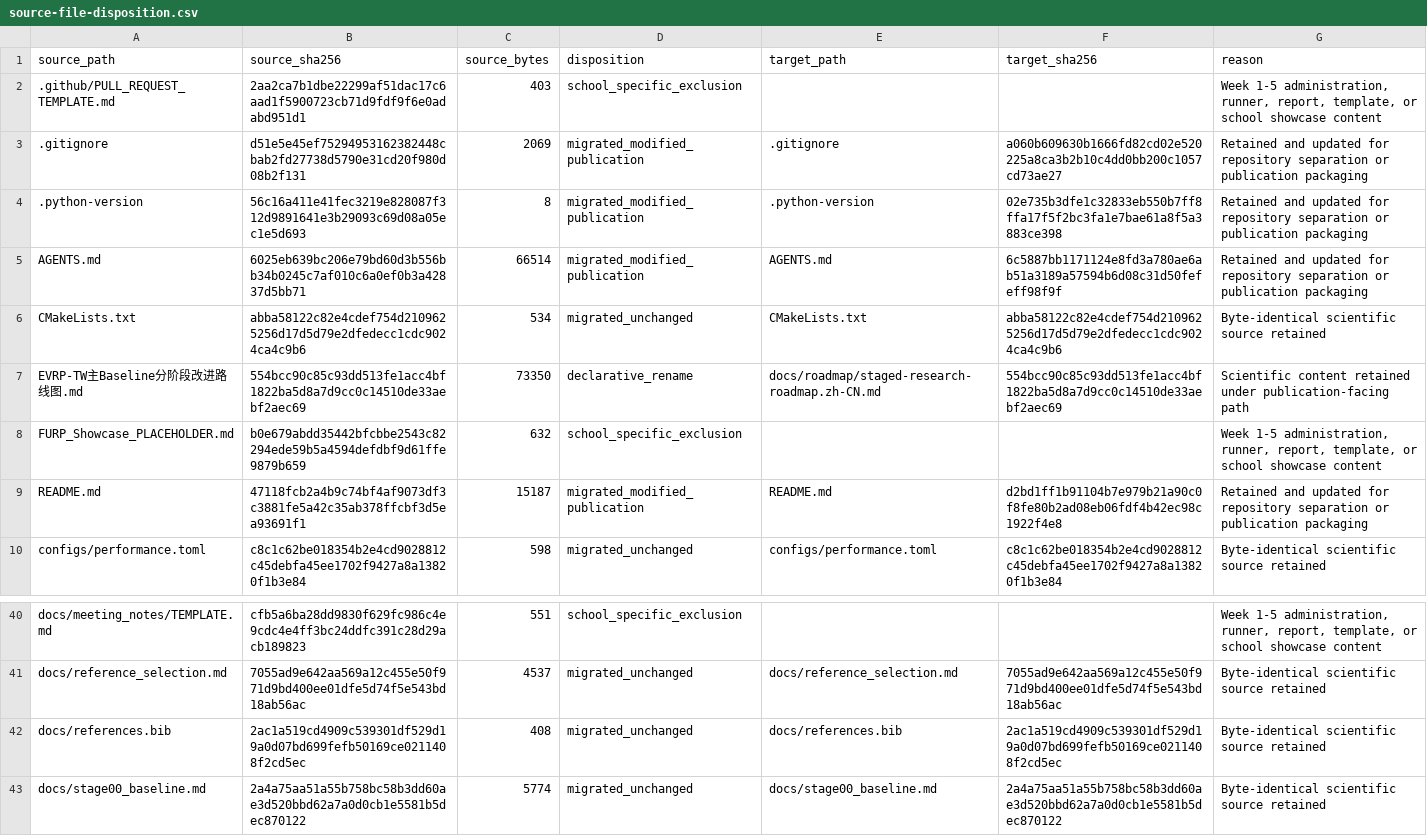
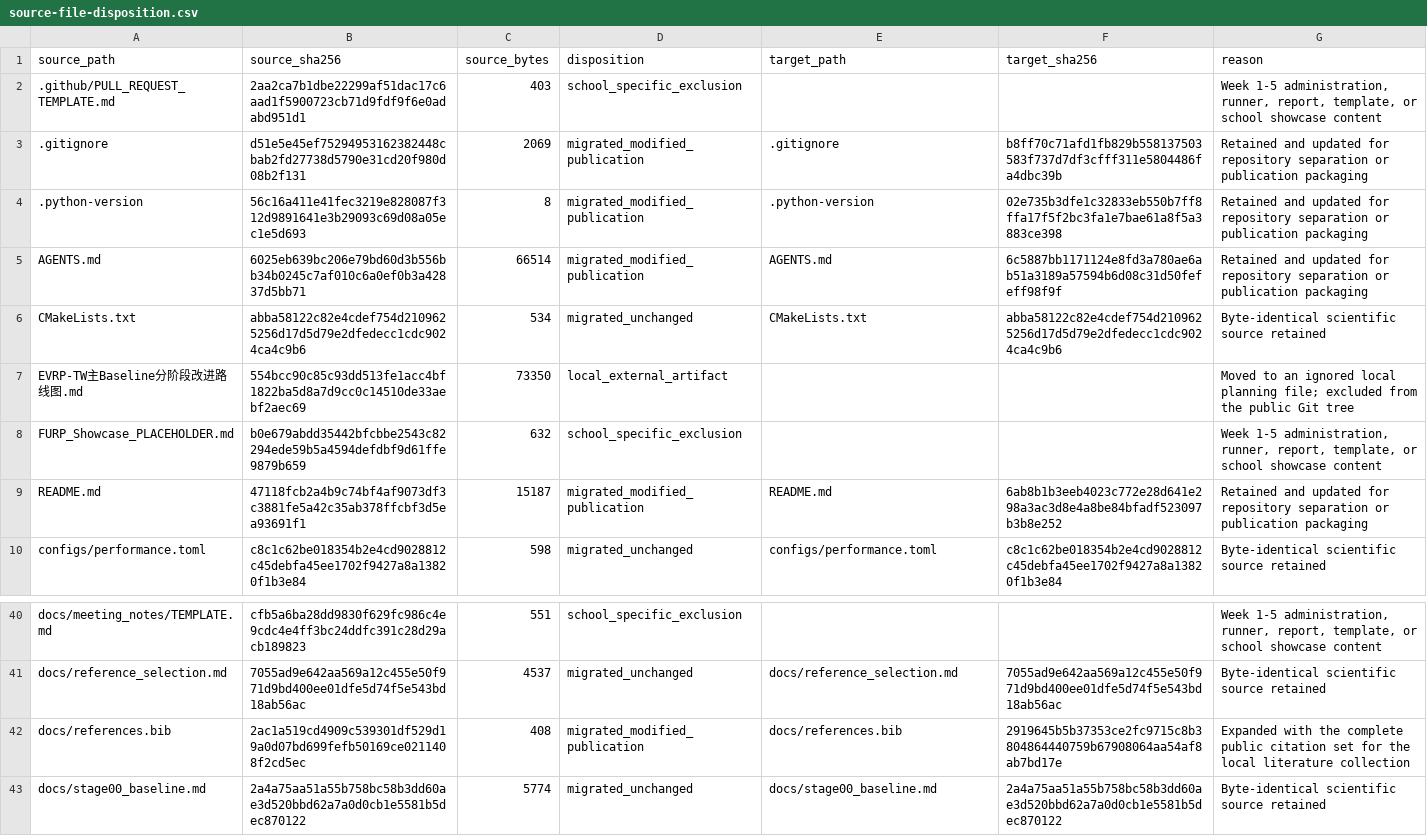
Before and after one commit to 0neblaze/TxnOpt, a CSV file: docs/provenance/source-file-disposition.csv, drawn as a sheet; only a part is shown, gaps mark what is left out.

Commit message:
Separate local roadmap and literature collection

```diff
--- a/docs/provenance/source-file-disposition.csv
+++ b/docs/provenance/source-file-disposition.csv
@@ -2,3 +2,3 @@
 ".github/PULL_REQUEST_TEMPLATE.md","2aa2ca7b1dbe22299af51dac17c6aad1f5900723cb71d9fdf9f6e0adabd951d1","403","school_specific_exclusion","","","Week 1-5 administration, runner, report, template, or school showcase content"
-".gitignore","d51e5e45ef75294953162382448cbab2fd27738d5790e31cd20f980d08b2f131","2069","migrated_modified_publication",".gitignore","a060b609630b1666fd82cd02e520225a8ca3b2b10c4dd0bb200c1057cd73ae27","Retained and updated for repository separation or publication packaging"
+".gitignore","d51e5e45ef75294953162382448cbab2fd27738d5790e31cd20f980d08b2f131","2069","migrated_modified_publication",".gitignore","b8ff70c71afd1fb829b558137503583f737d7df3cfff311e5804486fa4dbc39b","Retained and updated for repository separation or publication packaging"
 ".python-version","56c16a411e41fec3219e828087f312d9891641e3b29093c69d08a05ec1e5d693","8","migrated_modified_publication",".python-version","02e735b3dfe1c32833eb550b7ff8ffa17f5f2bc3fa1e7bae61a8f5a3883ce398","Retained and updated for repository separation or publication packaging"
@@ -6,5 +6,5 @@
 "CMakeLists.txt","abba58122c82e4cdef754d2109625256d17d5d79e2dfedecc1cdc9024ca4c9b6","534","migrated_unchanged","CMakeLists.txt","abba58122c82e4cdef754d2109625256d17d5d79e2dfedecc1cdc9024ca4c9b6","Byte-identical scientific source retained"
-"EVRP-TW主Baseline分阶段改进路线图.md","554bcc90c85c93dd513fe1acc4bf1822ba5d8a7d9cc0c14510de33aebf2aec69","73350","declarative_rename","docs/roadmap/staged-research-roadmap.zh-CN.md","554bcc90c85c93dd513fe1acc4bf1822ba5d8a7d9cc0c14510de33aebf2aec69","Scientific content retained under publication-facing path"
+"EVRP-TW主Baseline分阶段改进路线图.md","554bcc90c85c93dd513fe1acc4bf1822ba5d8a7d9cc0c14510de33aebf2aec69","73350","local_external_artifact","","","Moved to an ignored local planning file; excluded from the public Git tree"
 "FURP_Showcase_PLACEHOLDER.md","b0e679abdd35442bfcbbe2543c82294ede59b5a4594defdbf9d61ffe9879b659","632","school_specific_exclusion","","","Week 1-5 administration, runner, report, template, or school showcase content"
-"README.md","47118fcb2a4b9c74bf4af9073df3c3881fe5a42c35ab378ffcbf3d5ea93691f1","15187","migrated_modified_publication","README.md","d2bd1ff1b91104b7e979b21a90c0f8fe80b2ad08eb06fdf4b42ec98c1922f4e8","Retained and updated for repository separation or publication packaging"
+"README.md","47118fcb2a4b9c74bf4af9073df3c3881fe5a42c35ab378ffcbf3d5ea93691f1","15187","migrated_modified_publication","README.md","6ab8b1b3eeb4023c772e28d641e298a3ac3d8e4a8be84bfadf523097b3b8e252","Retained and updated for repository separation or publication packaging"
 "configs/performance.toml","c8c1c62be018354b2e4cd9028812c45debfa45ee1702f9427a8a13820f1b3e84","598","migrated_unchanged","configs/performance.toml","c8c1c62be018354b2e4cd9028812c45debfa45ee1702f9427a8a13820f1b3e84","Byte-identical scientific source retained"
@@ -41,3 +41,3 @@
 "docs/reference_selection.md","7055ad9e642aa569a12c455e50f971d9bd400ee01dfe5d74f5e543bd18ab56ac","4537","migrated_unchanged","docs/reference_selection.md","7055ad9e642aa569a12c455e50f971d9bd400ee01dfe5d74f5e543bd18ab56ac","Byte-identical scientific source retained"
-"docs/references.bib","2ac1a519cd4909c539301df529d19a0d07bd699fefb50169ce0211408f2cd5ec","408","migrated_unchanged","docs/references.bib","2ac1a519cd4909c539301df529d19a0d07bd699fefb50169ce0211408f2cd5ec","Byte-identical scientific source retained"
+"docs/references.bib","2ac1a519cd4909c539301df529d19a0d07bd699fefb50169ce0211408f2cd5ec","408","migrated_modified_publication","docs/references.bib","2919645b5b37353ce2fc9715c8b3804864440759b67908064aa54af8ab7bd17e","Expanded with the complete public citation set for the local literature collection"
 "docs/stage00_baseline.md","2a4a75aa51a55b758bc58b3dd60ae3d520bbd62a7a0d0cb1e5581b5dec870122","5774","migrated_unchanged","docs/stage00_baseline.md","2a4a75aa51a55b758bc58b3dd60ae3d520bbd62a7a0d0cb1e5581b5dec870122","Byte-identical scientific source retained"
```
Also changed, not shown: 11 other files.
